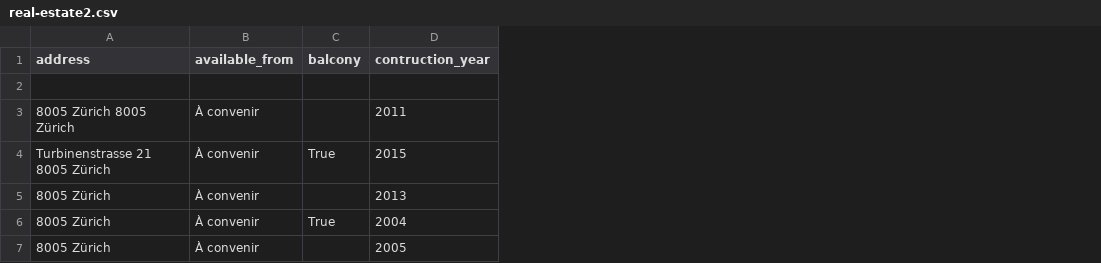
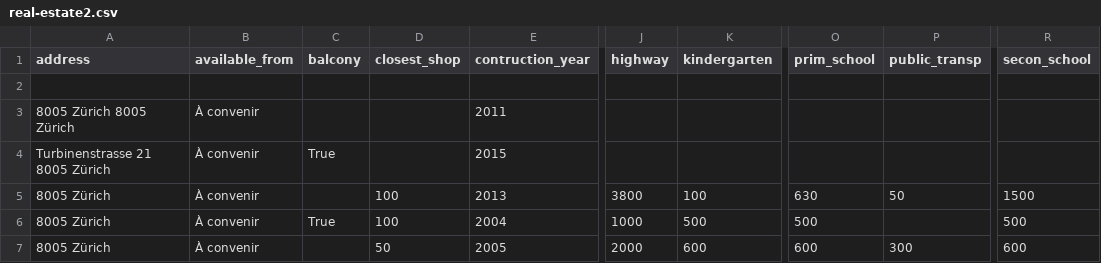
Before and after one commit to mazzogin/UNIL-Advanced-Programming-Project-2022, a CSV file: CrawlSpidercomparis/comparis/spiders/real-estate2.csv, drawn as a sheet; only a part is shown, gaps mark what is left out; the diff names each change by its address in the sheet, - before the commit and + after, or states it on an @@ line.

```diff
--- a/CrawlSpidercomparis/comparis/spiders/real-estate2.csv
+++ b/CrawlSpidercomparis/comparis/spiders/real-estate2.csv
+column D (closest_shop), rows 5-7: 100 | 100 | 50
+column J (highway), rows 5-7: 3800 | 1000 | 2000
+column K (kindergarten), rows 5-7: 100 | 500 | 600
+column O (prim_school), rows 5-7: 630 | 500 | 600
+column P (public_transp), rows 5-7: 50 |  | 300
+column R (secon_school), rows 5-7: 1500 | 500 | 600
```
Also changed, not shown: 3 other files.
